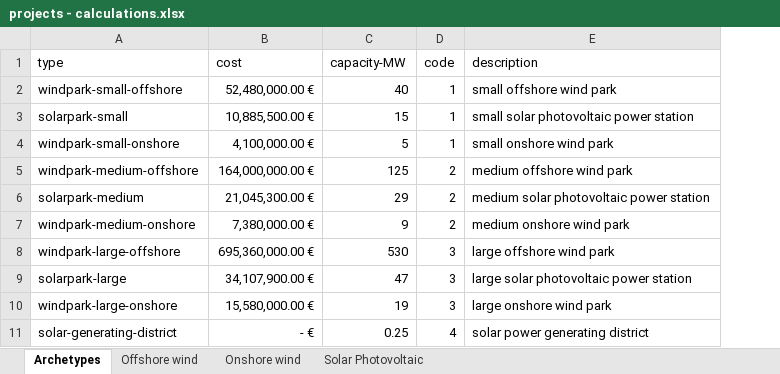
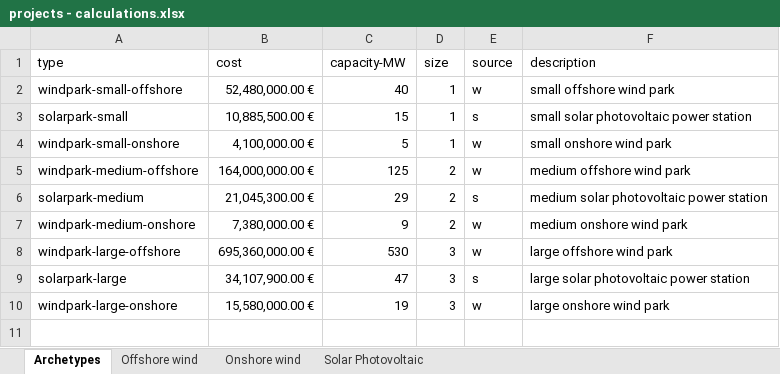
Before and after one commit to fcruztorres/ABM_Energy_Transition, an Excel workbook: data/projects - calculations.xlsx, sheet Archetypes, drawn as a sheet; values as stored, in another font and other column widths than the file's, no borders; removed rows and columns are numbered as before the commit, all else as after; the diff names each change by its address in the sheet, - before the commit and + after, or states it on an @@ line.

```diff
--- a/data/projects - calculations.xlsx (sheet Archetypes)
+++ b/data/projects - calculations.xlsx (sheet Archetypes)
+column E (source), rows 2-10: w | s | w | w | s | w | w | s | w
-D1: code
+D1: size
-row 11: solar-generating-district | - € | 0.25 | 4 | solar power generating district
```
Also changed, not shown: data/municipality_groups.xlsx, 3 other files.
